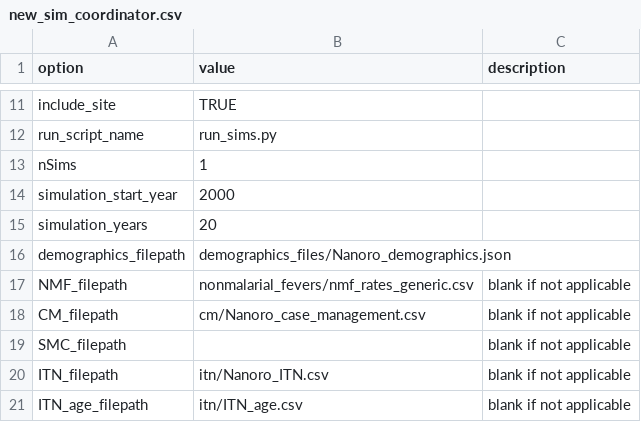
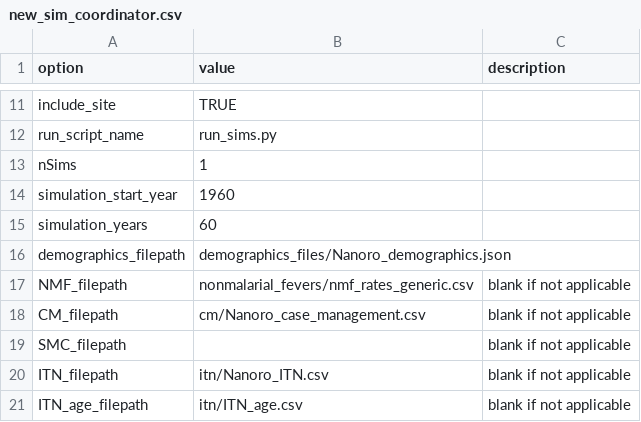
Before and after one commit to tobias-holden/environment_calibration, a CSV file: simulation_inputs/new_sim_coordinator.csv, drawn as a sheet; only a part is shown, gaps mark what is left out.

```diff
--- a/simulation_inputs/new_sim_coordinator.csv
+++ b/simulation_inputs/new_sim_coordinator.csv
@@ -13,4 +13,4 @@ run_script_name,run_sims.py,
 nSims,1,
-simulation_start_year,2000,
-simulation_years,20,
+simulation_start_year,1960,
+simulation_years,60,
 demographics_filepath,demographics_files/Nanoro_demographics.json,
```
Also changed, not shown: 1 other file.
